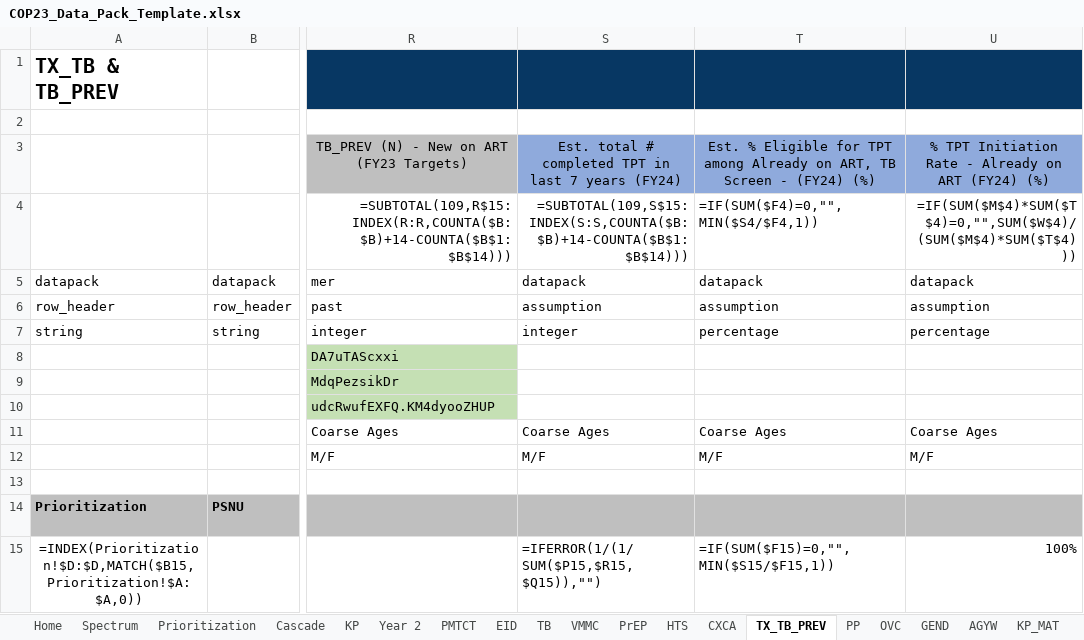
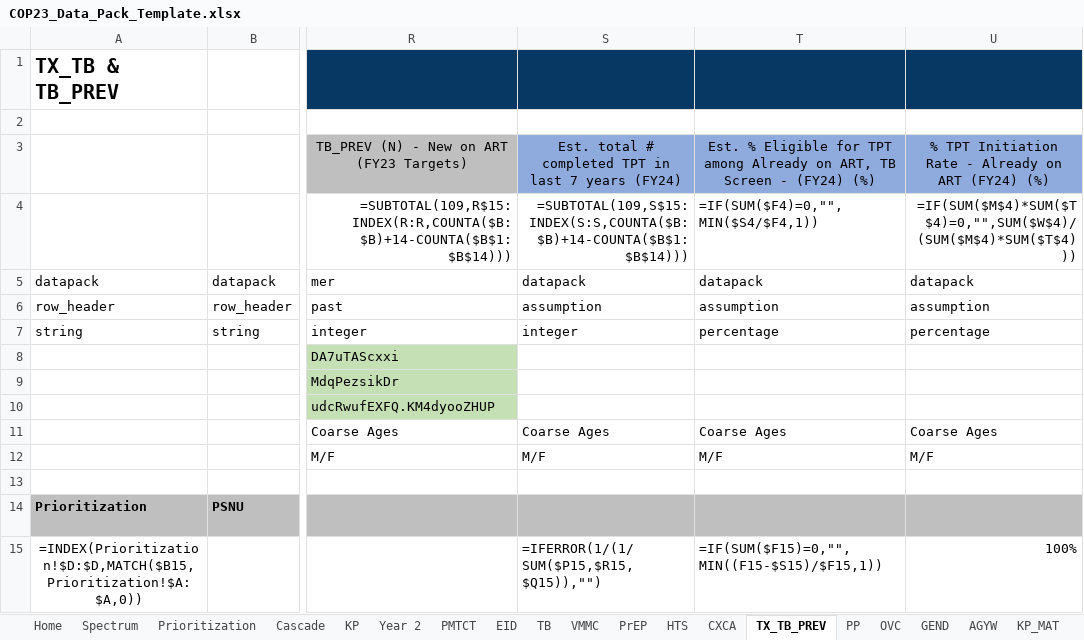
Before and after one commit to pepfar-datim/datapackr, an Excel workbook: inst/extdata/COP23_Data_Pack_Template.xlsx, sheet TX_TB_PREV, drawn as a sheet; only a part is shown, gaps mark what is left out; values as stored, in another font and other column widths than the file's, no borders; formulas are shown in place of their values; conditional formats not drawn; the diff names each change by its address in the sheet, - before the commit and + after, or states it on an @@ line.

Commit message:
DP-833
TX_TB_PREV tab cahnge to forulma in column T
was Column S / Column F
now (Column F – Column S) / Column F

```diff
--- a/inst/extdata/COP23_Data_Pack_Template.xlsx (sheet TX_TB_PREV)
+++ b/inst/extdata/COP23_Data_Pack_Template.xlsx (sheet TX_TB_PREV)
-T15: =IF(SUM($F15)=0,"",MIN($S15/$F15,1))
+T15: =IF(SUM($F15)=0,"",MIN((F15-$S15)/$F15,1))
```
Also changed, not shown: sheet Cascade, 1 other file.
